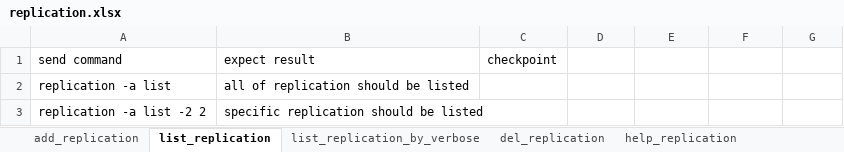
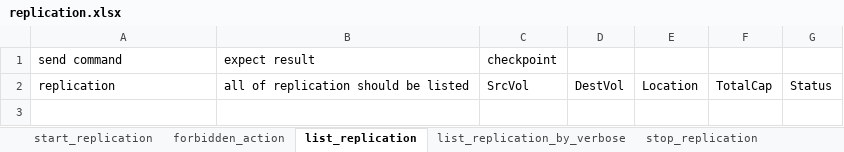
Before and after one commit to FengZiQ/cli, an Excel workbook: data/replication.xlsx, sheet list_replication, drawn as a sheet; values as stored, in another font and other column widths than the file's, no borders; removed rows and columns are numbered as before the commit, all else as after; the diff names each change by its address in the sheet, - before the commit and + after, or states it on an @@ line.

```diff
--- a/data/replication.xlsx (sheet list_replication)
+++ b/data/replication.xlsx (sheet list_replication)
-sheet tab: add_replication
+sheet tab: start_replication
-sheet tab: del_replication
+sheet tab: stop_replication
+sheet tab: forbidden_action
-row 2: replication -a list | all of replication should be listed
-row 3: replication -a list -2 2 | specific replication should be listed
+row 2: replication | all of replication should be listed | SrcVol | DestVol | Location | TotalCap | Status
```
Also changed, not shown: sheet start_replication, sheet list_replication_by_verbose, sheet stop_replication, sheet invalid_setting_for_replication, sheet invalid_option_for_replication, sheet missing_parameter_replication, other sheet tabs, data/allowip.xlsx, data/periodsnap.xlsx, 32 other files.
